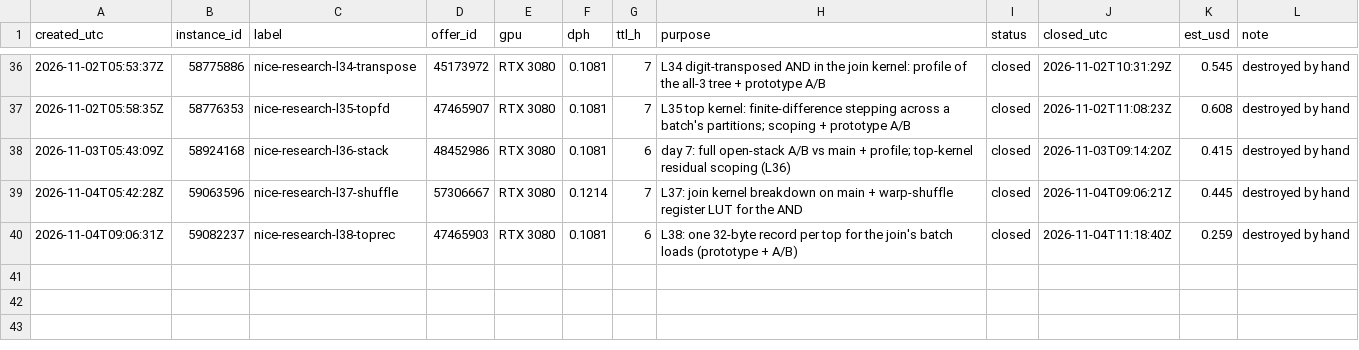
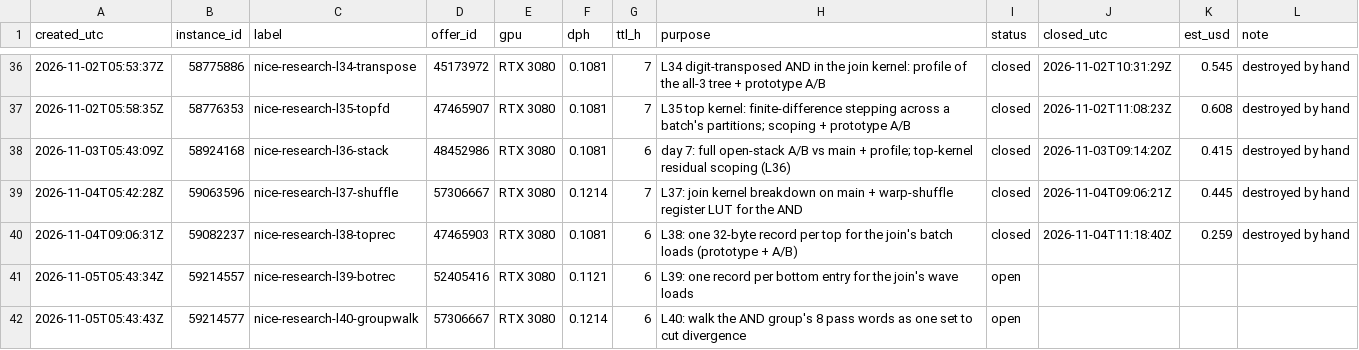
Before and after one commit to wasabipesto-bot/nice, a CSV file: scratchpad/2026-10-research-program/vast-ledger.csv, drawn as a sheet; only a part is shown, gaps mark what is left out.

```diff
--- a/scratchpad/2026-10-research-program/vast-ledger.csv
+++ b/scratchpad/2026-10-research-program/vast-ledger.csv
@@ -40 +40,3 @@ created_utc,instance_id,label,offer_id,gpu,dph,ttl_h,purpose,status,closed_utc,e
 2026-11-04T09:06:31Z,59082237,nice-research-l38-toprec,47465903,RTX 3080,0.1081,6,L38: one 32-byte record per top for the join's batch loads (prototype + A/B),closed,2026-11-04T11:18:40Z,0.259,destroyed by hand
+2026-11-05T05:43:34Z,59214557,nice-research-l39-botrec,52405416,RTX 3080,0.1121,6,L39: one record per bottom entry for the join's wave loads,open,,,
+2026-11-05T05:43:43Z,59214577,nice-research-l40-groupwalk,57306667,RTX 3080,0.1214,6,L40: walk the AND group's 8 pass words as one set to cut divergence,open,,,
```
Also changed, not shown: 4 other files.
